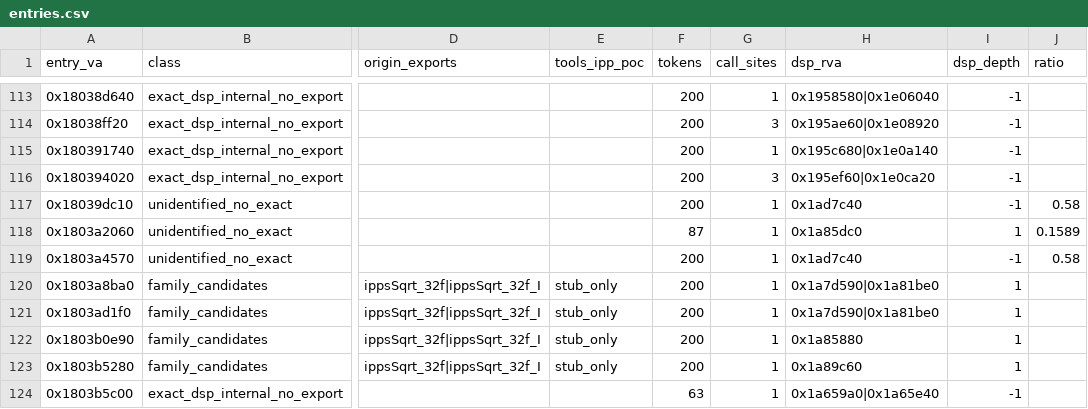
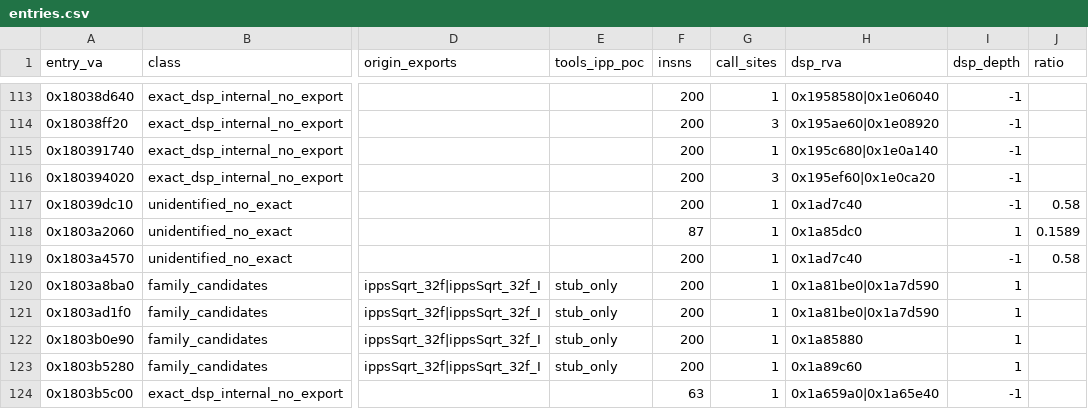
Before and after one commit to signature-studio/signature-studio-dev, a CSV file: tools/shared/elastique/data/entries.csv, drawn as a sheet; only a part is shown, gaps mark what is left out; the diff covers the shown part only; the diff names each change by its address in the sheet, - before the commit and + after, or states it on an @@ line.

```diff
--- a/tools/shared/elastique/data/entries.csv
+++ b/tools/shared/elastique/data/entries.csv
-F1: tokens
+F1: insns
-H120:H121 (dsp_rva): 0x1a7d590|0x1a81be0
+H120:H121 (dsp_rva): 0x1a81be0|0x1a7d590
```
Also changed, not shown: 61 edited cells elsewhere in this file, 2 other files.
